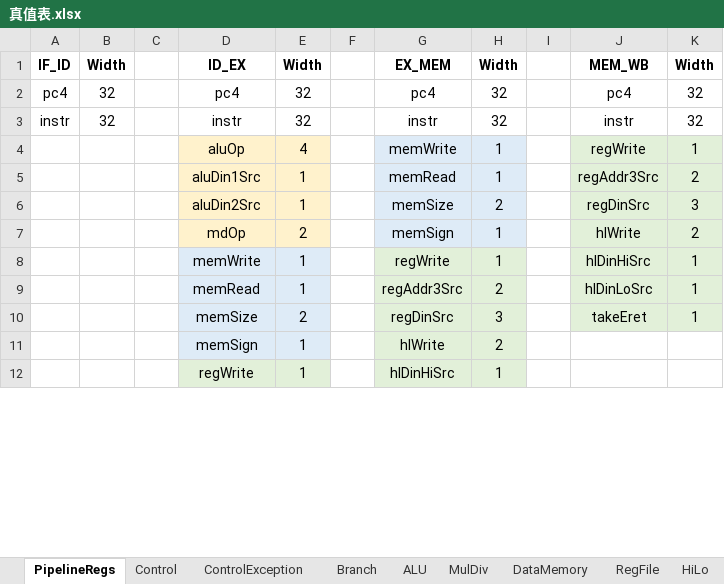
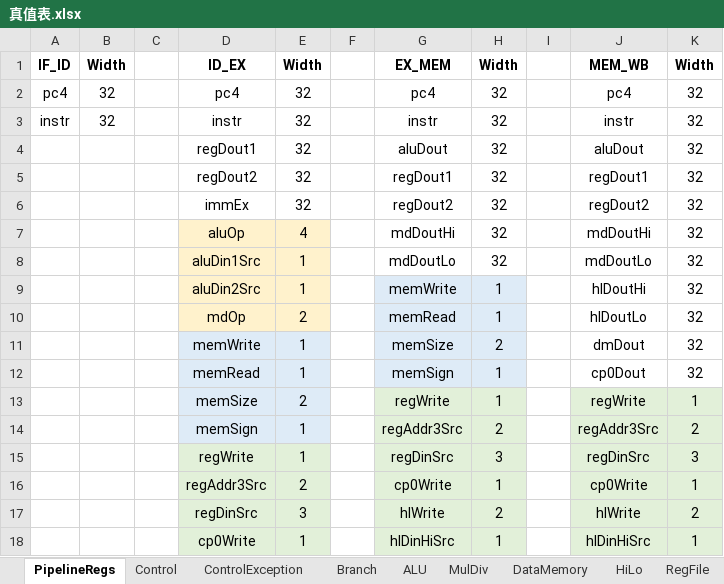
Before and after one commit to ClubieDong/MIPS-CPU, an Excel workbook: 真值表.xlsx, sheet PipelineRegs, drawn as a sheet; only a part is shown; values as stored, in another font and other column widths than the file's, no borders; removed rows and columns are numbered as before the commit, all else as after; the diff covers the shown part only; the diff names each change by its address in the sheet, - before the commit and + after, or states it on an @@ line.

```diff
--- a/真值表.xlsx (sheet PipelineRegs)
+++ b/真值表.xlsx (sheet PipelineRegs)
@@ sheet tab order changed: PipelineRegs | Control | ControlException | Branch | ALU | MulDiv | DataMemory | HiLo | RegFile @@
+row 4:  |  |  | regDout1 | 32 |  | aluDout | 32 |  | aluDout | 32
+row 5:  |  |  | regDout2 | 32 |  | regDout1 | 32 |  | regDout1 | 32
+row 6:  |  |  | immEx | 32 |  | regDout2 | 32 |  | regDout2 | 32
+row 7:  |  |  | aluOp | 4 |  | mdDoutHi | 32 |  | mdDoutHi | 32
+row 8:  |  |  | aluDin1Src | 1 |  | mdDoutLo | 32 |  | mdDoutLo | 32
+row 9:  |  |  | aluDin2Src | 1 |  | memWrite | 1 |  | hlDoutHi | 32
+row 10:  |  |  | mdOp | 2 |  | memRead | 1 |  | hlDoutLo | 32
+row 11:  |  |  | memWrite | 1 |  | memSize | 2 |  | dmDout | 32
+row 12:  |  |  | memRead | 1 |  | memSign | 1 |  | cp0Dout | 32
-D13: aluOp
+D13: memSize
-D13:E14 fill: #FFF2CC
+D13:E14 fill: #DEEBF7
-E13: 4
+E13: 2
-G13: memWrite
+G13: regWrite
-G13:H15 fill: #DEEBF7
+G13:H15 fill: #E2F0D9
-D14: aluDin1Src
+D14: memSign
-G14: memRead
+G14: regAddr3Src
-H14: 1
+H14: 2
-D15: aluDin2Src
+D15: regWrite
-D15:E15 fill: #FFF2CC
+D15:E15 fill: #E2F0D9
-G15: memSize
+G15: regDinSrc
-H15: 2
+H15: 3
-row 7:  |  |  | mdOp | 2 |  | memSign | 1 |  | hlWrite | 2
+row 16:  |  |  | regAddr3Src | 2 |  | cp0Write | 1 |  | cp0Write | 1
+row 17:  |  |  | regDinSrc | 3 |  | hlWrite | 2 |  | hlWrite | 2
-D18: memWrite
+D18: cp0Write
-D18:E18 fill: #DEEBF7
+D18:E18 fill: #E2F0D9
-G18: regWrite
+G18: hlDinHiSrc
-row 9:  |  |  | memRead | 1 |  | regAddr3Src | 2 |  | hlDinLoSrc | 1
-row 10:  |  |  | memSize | 2 |  | regDinSrc | 3 |  | takeEret | 1
-row 11:  |  |  | memSign | 1 |  | hlWrite | 2
-row 12:  |  |  | regWrite | 1 |  | hlDinHiSrc | 1
```
Also changed, not shown: 3 removed rows, 3 edited cells and cell formats elsewhere in this sheet, sheet Control, sheet RegFile, 10 other files.
